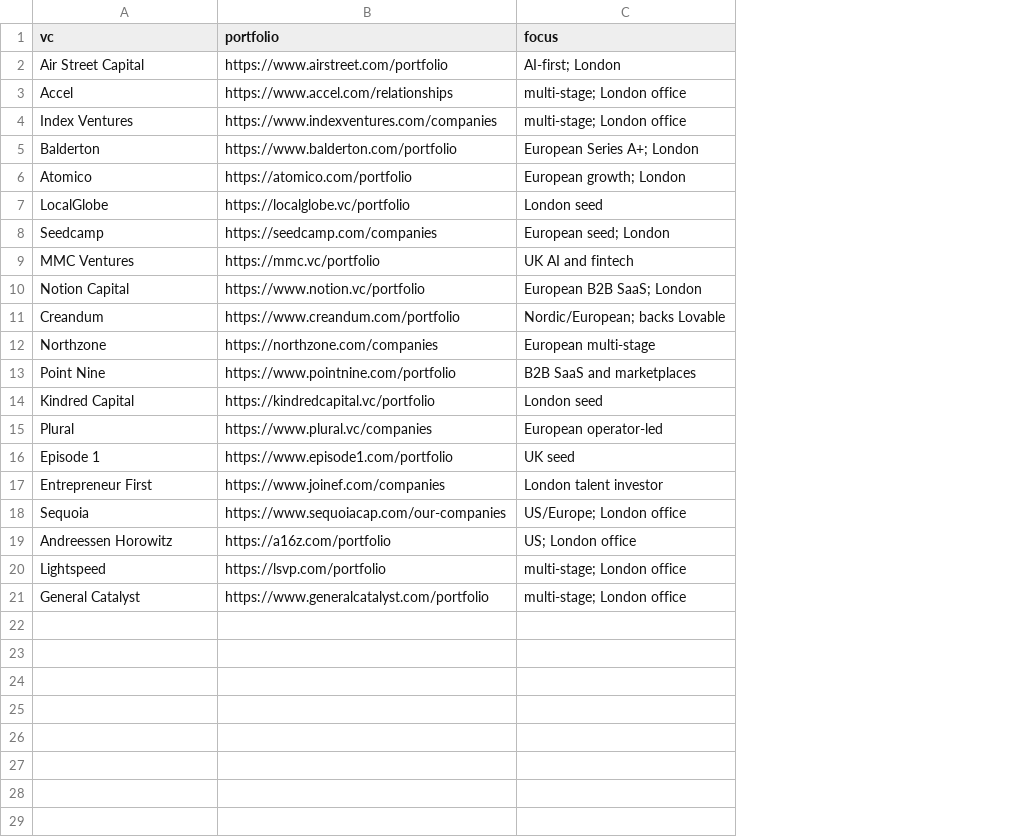
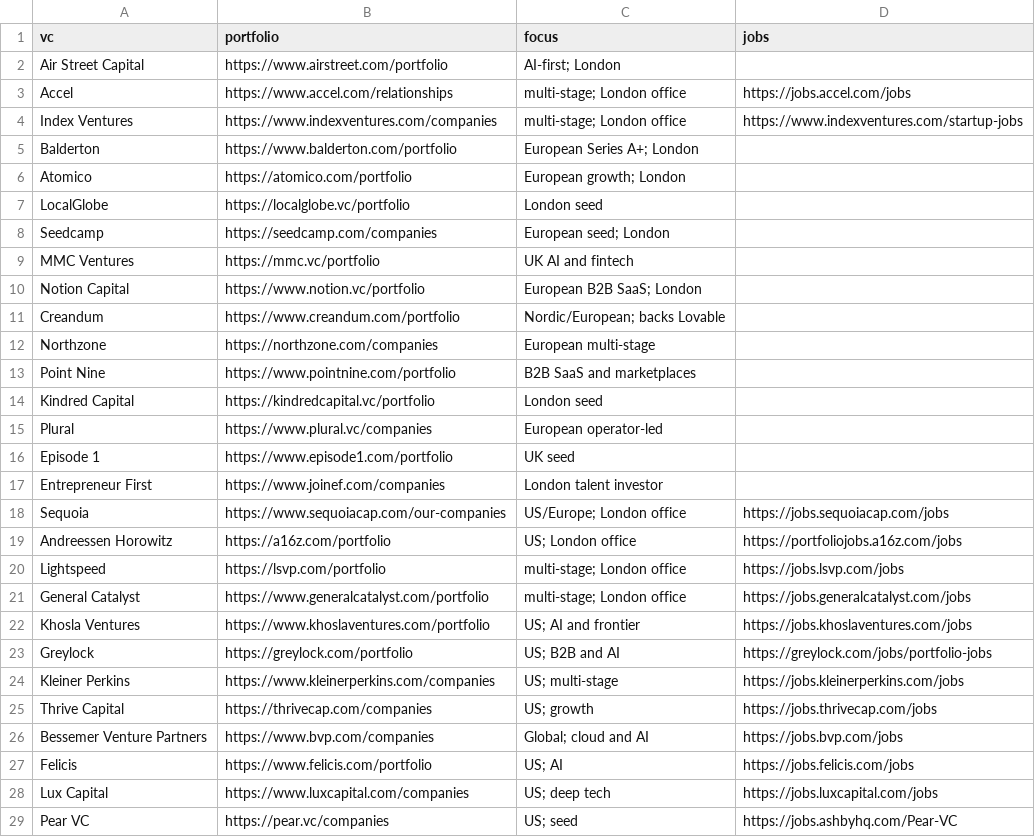
Before and after one commit to SI-LC/gus, a CSV file: vcs.csv, drawn as a sheet; the diff names each change by its address in the sheet, - before the commit and + after, or states it on an @@ line.

```diff
--- a/vcs.csv
+++ b/vcs.csv
+column D (jobs), rows 3-21: https://jobs.accel.com/jobs | https://www.indexventures.com/startup-jobs |  |  |  |  |  |  |  |  |  |  |  |  |  | https://jobs.sequoiacap.com/jobs | https://portfoliojobs.a16z.com/jobs | https://jobs.lsvp.com/jobs | https://jobs.generalcatalyst.com/jobs
+row 22: Khosla Ventures | https://www.khoslaventures.com/portfolio | US; AI and frontier | https://jobs.khoslaventures.com/jobs
+row 23: Greylock | https://greylock.com/portfolio | US; B2B and AI | https://greylock.com/jobs/portfolio-jobs
+row 24: Kleiner Perkins | https://www.kleinerperkins.com/companies | US; multi-stage | https://jobs.kleinerperkins.com/jobs
+row 25: Thrive Capital | https://thrivecap.com/companies | US; growth | https://jobs.thrivecap.com/jobs
+row 26: Bessemer Venture Partners | https://www.bvp.com/companies | Global; cloud and AI | https://jobs.bvp.com/jobs
+row 27: Felicis | https://www.felicis.com/portfolio | US; AI | https://jobs.felicis.com/jobs
+row 28: Lux Capital | https://www.luxcapital.com/companies | US; deep tech | https://jobs.luxcapital.com/jobs
+row 29: Pear VC | https://pear.vc/companies | US; seed | https://jobs.ashbyhq.com/Pear-VC
```
Also changed, not shown: feeds.csv, 3 other files.
